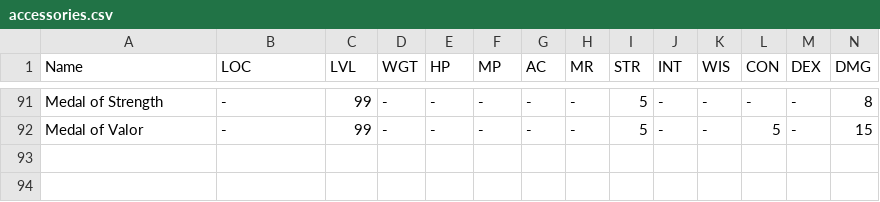
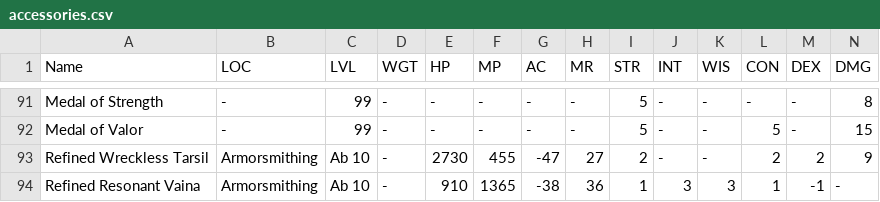
Before and after one commit to unora-project/unora-wiki, a CSV file: data-source/equipment/csv/accessories.csv, drawn as a sheet; only a part is shown, gaps mark what is left out; rows hold the shown columns only; the diff names each change by its address in the sheet, - before the commit and + after, or states it on an @@ line.

Commit message:
chore(data): update items via editor
Co-Authored-By: True <true@unora.local>

```diff
--- a/data-source/equipment/csv/accessories.csv
+++ b/data-source/equipment/csv/accessories.csv
+row 93: Refined Wreckless Tarsil | Armorsmithing | Ab 10 | - | 2730 | 455 | -47 | 27 | 2 | - | - | 2 | 2 | 9
+row 94: Refined Resonant Vaina | Armorsmithing | Ab 10 | - | 910 | 1365 | -38 | 36 | 1 | 3 | 3 | 1 | -1 | -
```
Also changed, not shown: data-source/equipment/csv/weapons/berserker/weapons.csv, data-source/equipment/csv/weapons/warlord/weapons.csv, 1 other file.
